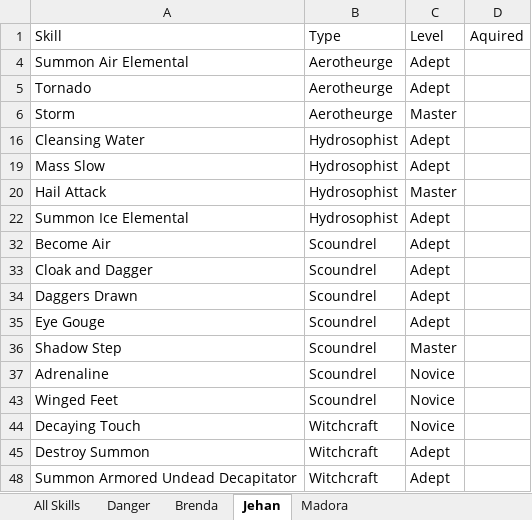
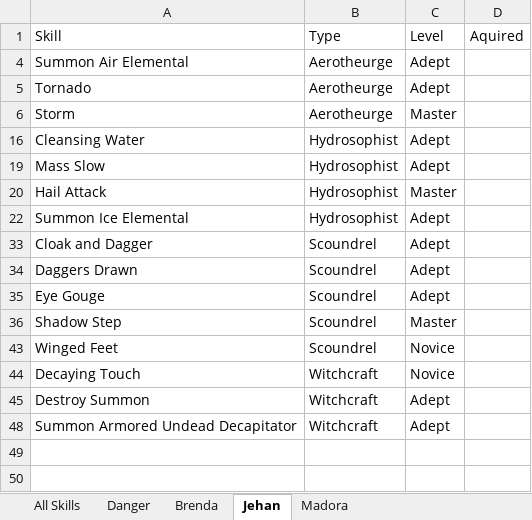
Before and after one commit to jerturowetz/notes, an Excel workbook: divinity/Skills.xlsx, sheet Jehan, drawn as a sheet; values as stored, in another font and other column widths than the file's, no borders; table styles not drawn; the diff names each change by its address in the sheet, - before the commit and + after, or states it on an @@ line.

```diff
--- a/divinity/Skills.xlsx (sheet Jehan)
+++ b/divinity/Skills.xlsx (sheet Jehan)
-row 32: Become Air | Scoundrel | Adept
-row 37: Adrenaline | Scoundrel | Novice
```
Also changed, not shown: sheet Brenda, sheet Danger, sheet All Skills, hidden cells, 5 other files.
